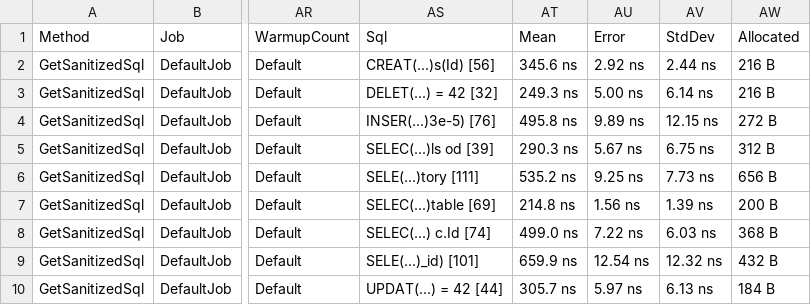
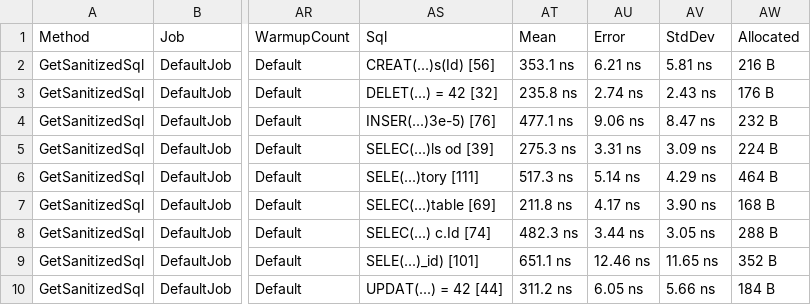
Before and after one commit to stevejgordon/practical-performance-demo, a CSV file: BenchmarkResults/results/SqlProcessorBenchmarks.SqlProcessorBenchmarks-report.csv, drawn as a sheet; only a part is shown, gaps mark what is left out; the diff names each change by its address in the sheet, - before the commit and + after, or states it on an @@ line.

Commit message:
Benchmark results after removal of Substring

```diff
--- a/BenchmarkResults/results/SqlProcessorBenchmarks.SqlProcessorBenchmarks-report.csv
+++ b/BenchmarkResults/results/SqlProcessorBenchmarks.SqlProcessorBenchmarks-report.csv
-AT2: 345.6 ns
+AT2: 353.1 ns
-AU2: 2.92 ns
+AU2: 6.21 ns
-AV2: 2.44 ns
+AV2: 5.81 ns
-AT3: 249.3 ns
+AT3: 235.8 ns
-AU3: 5.00 ns
+AU3: 2.74 ns
-AV3: 6.14 ns
+AV3: 2.43 ns
-AW3: 216 B
+AW3: 176 B
-AT4: 495.8 ns
+AT4: 477.1 ns
-AU4: 9.89 ns
+AU4: 9.06 ns
-AV4: 12.15 ns
+AV4: 8.47 ns
-AW4: 272 B
+AW4: 232 B
-AT5: 290.3 ns
+AT5: 275.3 ns
-AU5: 5.67 ns
+AU5: 3.31 ns
-AV5: 6.75 ns
+AV5: 3.09 ns
-AW5: 312 B
+AW5: 224 B
-AT6: 535.2 ns
+AT6: 517.3 ns
-AU6: 9.25 ns
+AU6: 5.14 ns
-AV6: 7.73 ns
+AV6: 4.29 ns
-AW6: 656 B
+AW6: 464 B
-AT7: 214.8 ns
+AT7: 211.8 ns
-AU7: 1.56 ns
+AU7: 4.17 ns
-AV7: 1.39 ns
+AV7: 3.90 ns
-AW7: 200 B
+AW7: 168 B
-AT8: 499.0 ns
+AT8: 482.3 ns
-AU8: 7.22 ns
+AU8: 3.44 ns
-AV8: 6.03 ns
+AV8: 3.05 ns
-AW8: 368 B
+AW8: 288 B
-AT9: 659.9 ns
+AT9: 651.1 ns
-AU9: 12.54 ns
+AU9: 12.46 ns
-AV9: 12.32 ns
+AV9: 11.65 ns
-AW9: 432 B
+AW9: 352 B
-AT10: 305.7 ns
+AT10: 311.2 ns
-AU10: 5.97 ns
+AU10: 6.05 ns
-AV10: 6.13 ns
+AV10: 5.66 ns
```
Also changed, not shown: 2 other files.
